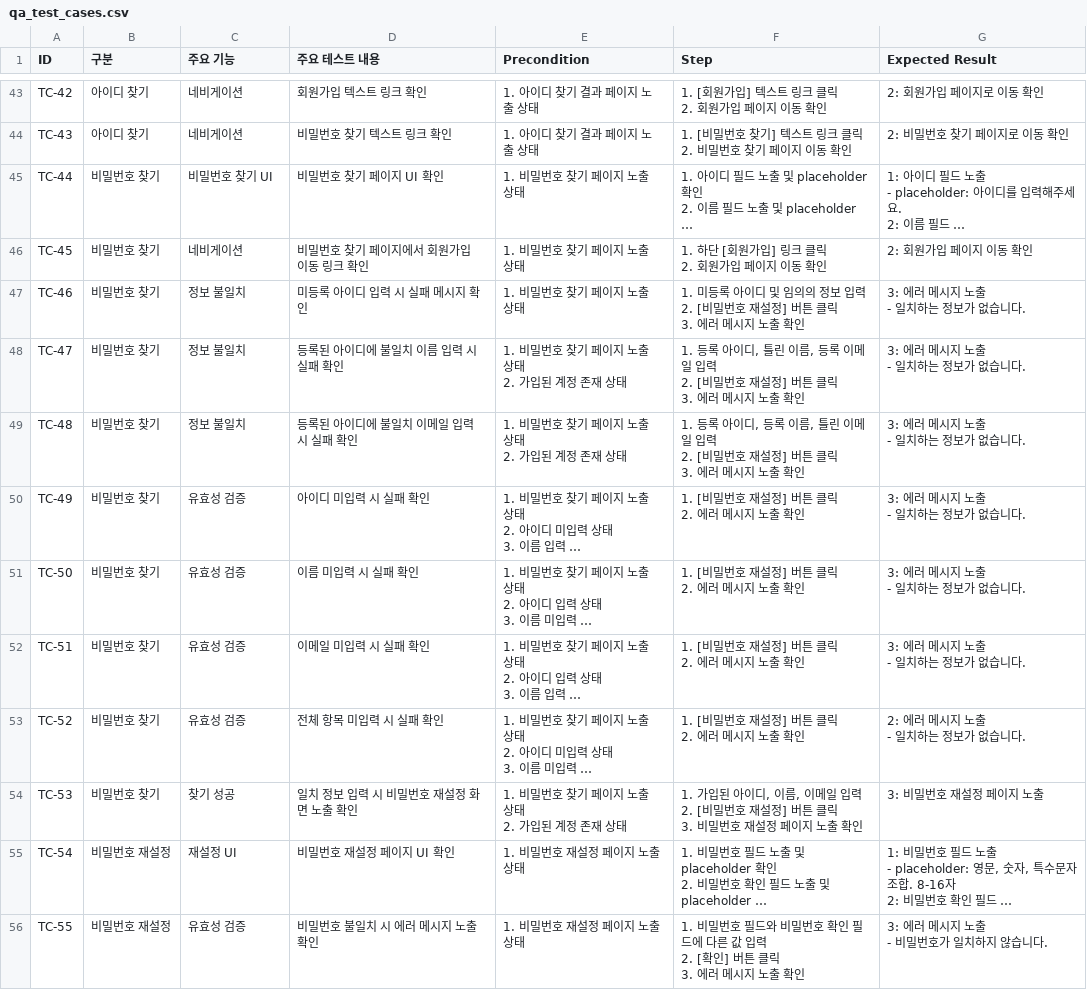
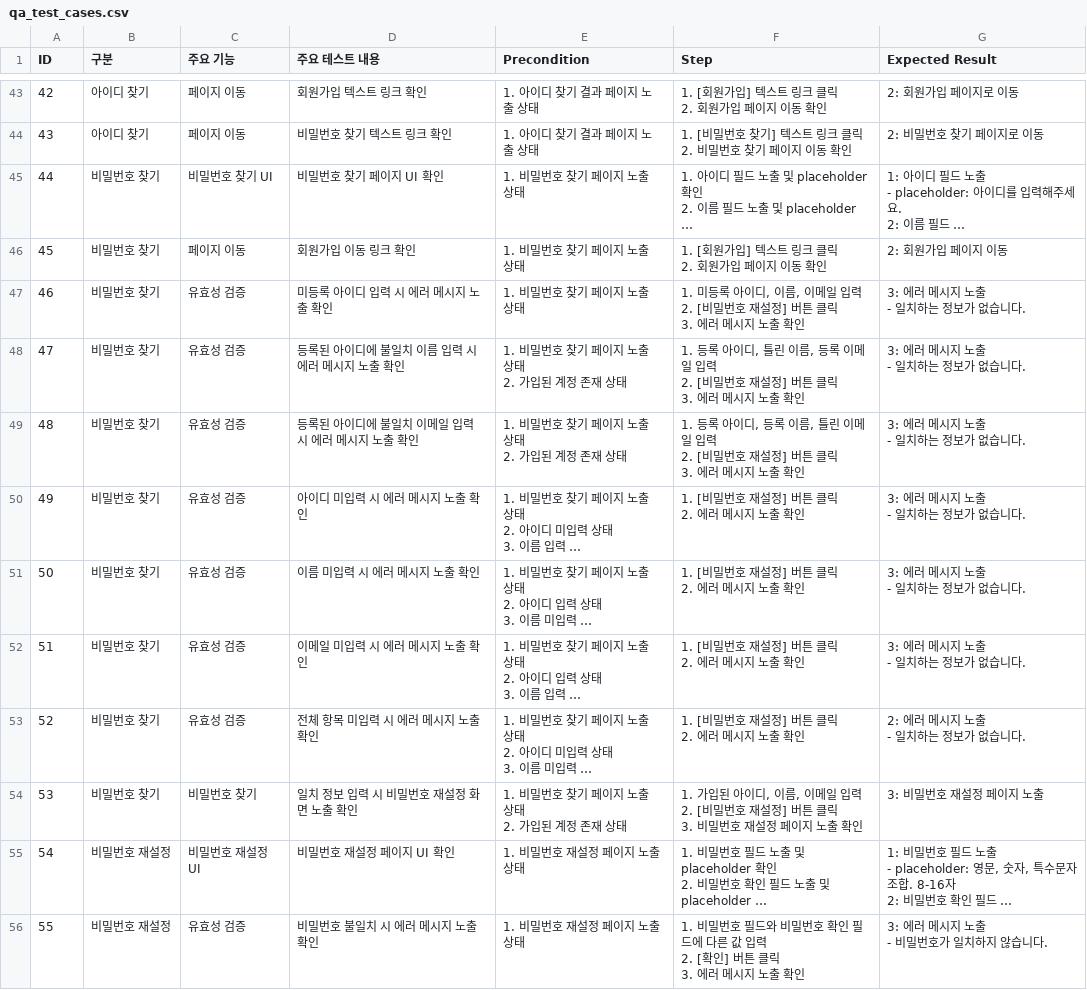
Before and after one commit to leeyr93/post_test_automation, a CSV file: docs/qa_test_cases.csv (was qa_test_cases.csv), drawn as a sheet; only a part is shown, gaps mark what is left out; long unchanged cells end in …; ↵ is a line break in a cell; the diff covers the shown part only; the diff names each change by its address in the sheet, - before the commit and + after, or states it on an @@ line.

```diff
--- a/qa_test_cases.csv
+++ b/docs/qa_test_cases.csv
-A43 (ID): TC-42
+A43 (ID): 42
-C43:C44 (주요 기능): 네비게이션
+C43:C44 (주요 기능): 페이지 이동
-G43 (Expected Result): 2: 회원가입 페이지로 이동 확인
+G43 (Expected Result): 2: 회원가입 페이지로 이동
-A44 (ID): TC-43
+A44 (ID): 43
-G44 (Expected Result): 2: 비밀번호 찾기 페이지로 이동 확인
+G44 (Expected Result): 2: 비밀번호 찾기 페이지로 이동
-A45 (ID): TC-44
+A45 (ID): 44
-A46 (ID): TC-45
+A46 (ID): 45
-C46 (주요 기능): 네비게이션
+C46 (주요 기능): 페이지 이동
-D46 (주요 테스트 내용): 비밀번호 찾기 페이지에서 회원가입 이동 링크 확인
+D46 (주요 테스트 내용): 회원가입 이동 링크 확인
-F46 (Step): 1. 하단 [회원가입] 링크 클릭 ↵ 2. 회원가입 페이지 이동 확인
+F46 (Step): 1. [회원가입] 텍스트 링크 클릭 ↵ 2. 회원가입 페이지 이동 확인
-G46 (Expected Result): 2: 회원가입 페이지 이동 확인
+G46 (Expected Result): 2: 회원가입 페이지 이동
-A47 (ID): TC-46
+A47 (ID): 46
-C47:C49 (주요 기능): 정보 불일치
+C47:C49 (주요 기능): 유효성 검증
-D47 (주요 테스트 내용): 미등록 아이디 입력 시 실패 메시지 확인
+D47 (주요 테스트 내용): 미등록 아이디 입력 시 에러 메시지 노출 확인
-F47 (Step): …아이디 및 임의의 정보 입력…
+F47 (Step): …아이디, 이름, 이메일 입력…
-A48 (ID): TC-47
+A48 (ID): 47
-D48 (주요 테스트 내용): 등록된 아이디에 불일치 이름 입력 시 실패 확인
+D48 (주요 테스트 내용): 등록된 아이디에 불일치 이름 입력 시 에러 메시지 노출 확인
-A49 (ID): TC-48
+A49 (ID): 48
-D49 (주요 테스트 내용): 등록된 아이디에 불일치 이메일 입력 시 실패 확인
+D49 (주요 테스트 내용): 등록된 아이디에 불일치 이메일 입력 시 에러 메시지 노출 확인
-A50 (ID): TC-49
+A50 (ID): 49
-D50 (주요 테스트 내용): 아이디 미입력 시 실패 확인
+D50 (주요 테스트 내용): 아이디 미입력 시 에러 메시지 노출 확인
-A51 (ID): TC-50
+A51 (ID): 50
-D51 (주요 테스트 내용): 이름 미입력 시 실패 확인
+D51 (주요 테스트 내용): 이름 미입력 시 에러 메시지 노출 확인
-A52 (ID): TC-51
+A52 (ID): 51
-D52 (주요 테스트 내용): 이메일 미입력 시 실패 확인
+D52 (주요 테스트 내용): 이메일 미입력 시 에러 메시지 노출 확인
-A53 (ID): TC-52
+A53 (ID): 52
-D53 (주요 테스트 내용): 전체 항목 미입력 시 실패 확인
+D53 (주요 테스트 내용): 전체 항목 미입력 시 에러 메시지 노출 확인
-A54 (ID): TC-53
+A54 (ID): 53
-C54 (주요 기능): 찾기 성공
+C54 (주요 기능): 비밀번호 찾기
-A55 (ID): TC-54
+A55 (ID): 54
-C55 (주요 기능): 재설정 UI
+C55 (주요 기능): 비밀번호 재설정 UI
-A56 (ID): TC-55
+A56 (ID): 55
```
Also changed, not shown: 99 edited cells elsewhere in this file, 3 other files.
